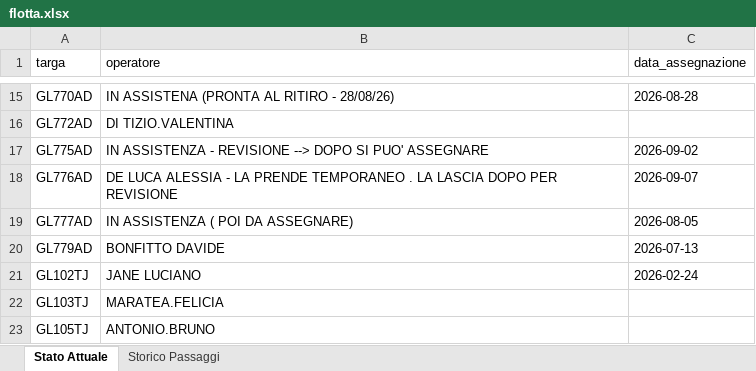
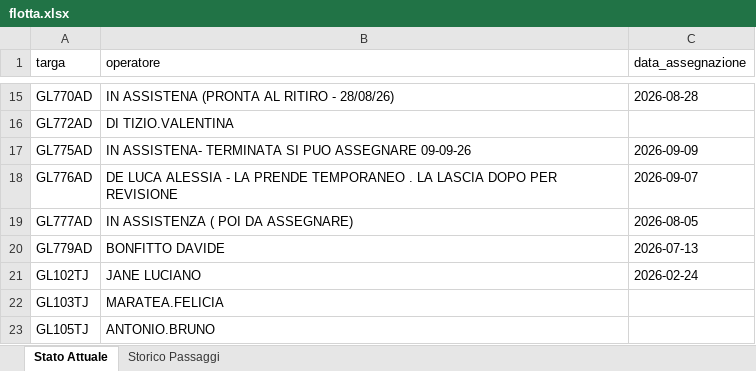
Before and after one commit to messinesetsrm-cell/db_auto, an Excel workbook: flotta.xlsx, sheet Stato Attuale, drawn as a sheet; only a part is shown, gaps mark what is left out; values as stored, in another font and other column widths than the file's, no borders; the diff names each change by its address in the sheet, - before the commit and + after, or states it on an @@ line.

```diff
--- a/flotta.xlsx (sheet Stato Attuale)
+++ b/flotta.xlsx (sheet Stato Attuale)
-B17 (operatore): IN ASSISTENZA - REVISIONE --> DOPO SI PUO' ASSEGNARE
+B17 (operatore): IN ASSISTENA- TERMINATA SI PUO ASSEGNARE 09-09-26
-C17 (data_assegnazione): 2026-09-02
+C17 (data_assegnazione): 2026-09-09
```
Also changed, not shown: sheet Storico Passaggi.
